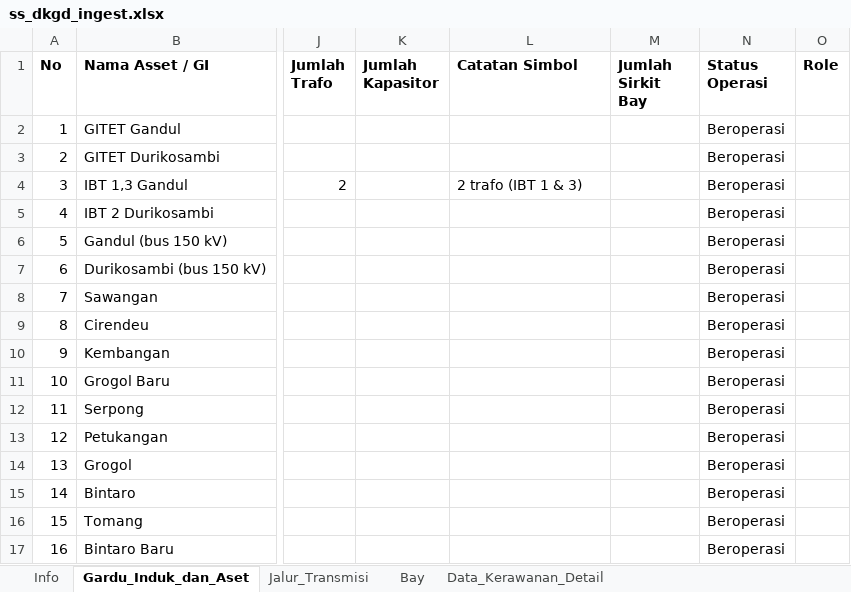
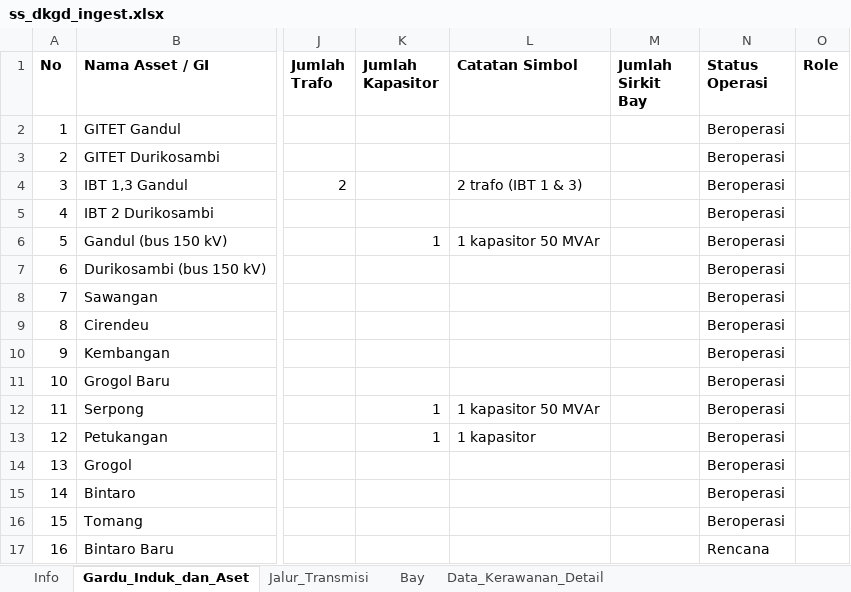
Before and after one commit to hafizna/SLD_engine, an Excel workbook: samples/ss_dkgd_ingest.xlsx, sheet Gardu_Induk_dan_Aset, drawn as a sheet; only a part is shown, gaps mark what is left out; values as stored, in another font and other column widths than the file's, no borders; the diff names each change by its address in the sheet, - before the commit and + after, or states it on an @@ line.

```diff
--- a/samples/ss_dkgd_ingest.xlsx (sheet Gardu_Induk_dan_Aset)
+++ b/samples/ss_dkgd_ingest.xlsx (sheet Gardu_Induk_dan_Aset)
-K6 (Jumlah Kapasitor): (empty)
+K6 (Jumlah Kapasitor): 1
-L6 (Catatan Simbol): (empty)
+L6 (Catatan Simbol): 1 kapasitor 50 MVAr
-K12:K13 (Jumlah Kapasitor): (empty)
+K12:K13 (Jumlah Kapasitor): 1
-L12 (Catatan Simbol): (empty)
+L12 (Catatan Simbol): 1 kapasitor 50 MVAr
-L13 (Catatan Simbol): (empty)
+L13 (Catatan Simbol): 1 kapasitor
-N17 (Status Operasi): Beroperasi
+N17 (Status Operasi): Rencana
```
Also changed, not shown: sheet Jalur_Transmisi, 2 other files.
